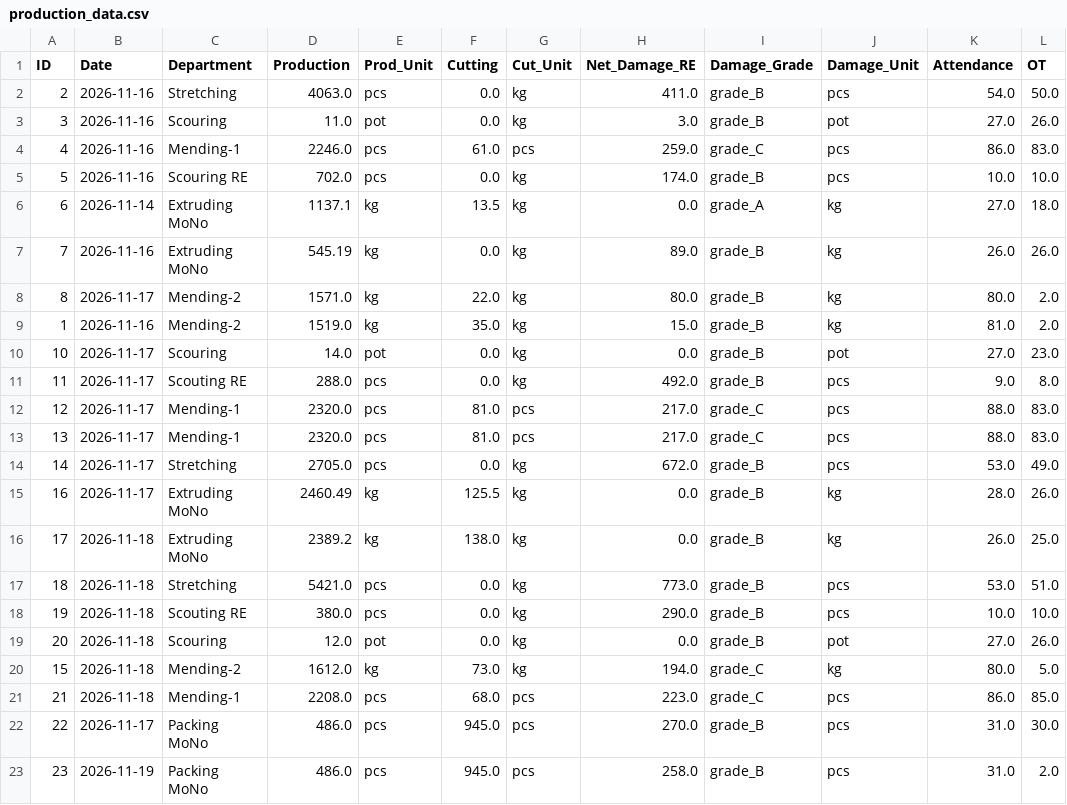
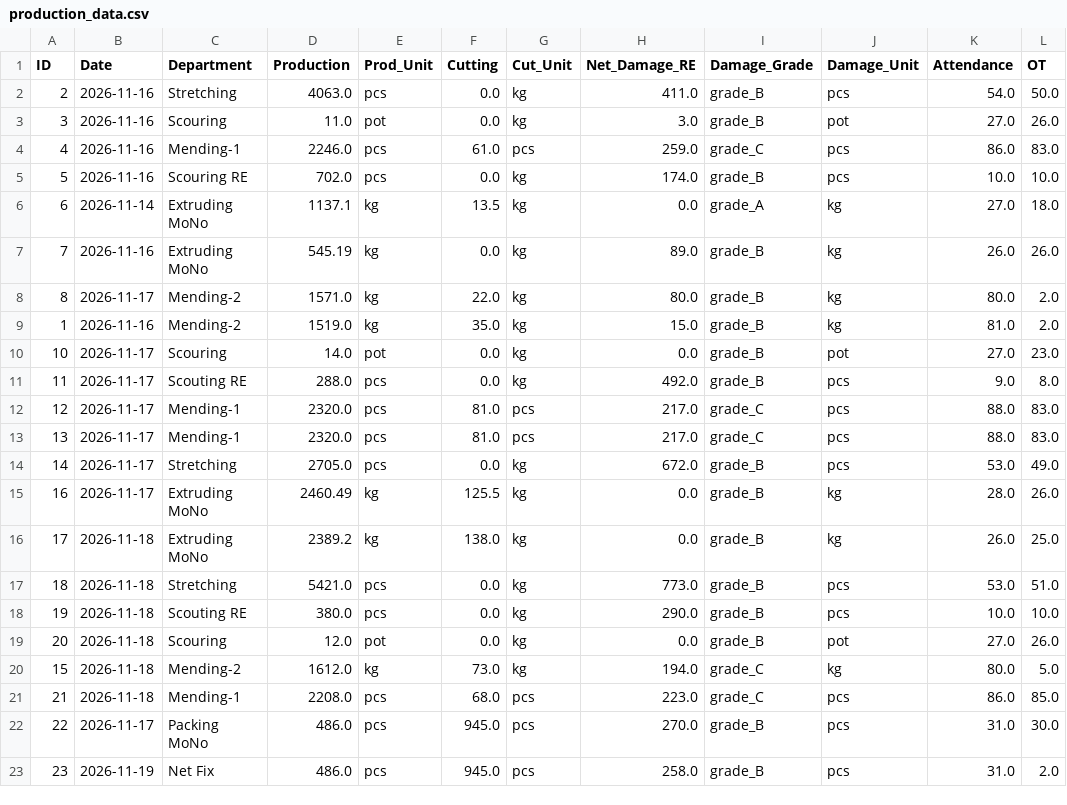
Before and after one commit to kkf-lang/factory-app, a CSV file: production_data.csv, drawn as a sheet; only a part is shown; the diff names each change by its address in the sheet, - before the commit and + after, or states it on an @@ line.

Commit message:
Update record ID 23

```diff
--- a/production_data.csv
+++ b/production_data.csv
-C23 (Department): Packing MoNo
+C23 (Department): Net Fix
```
